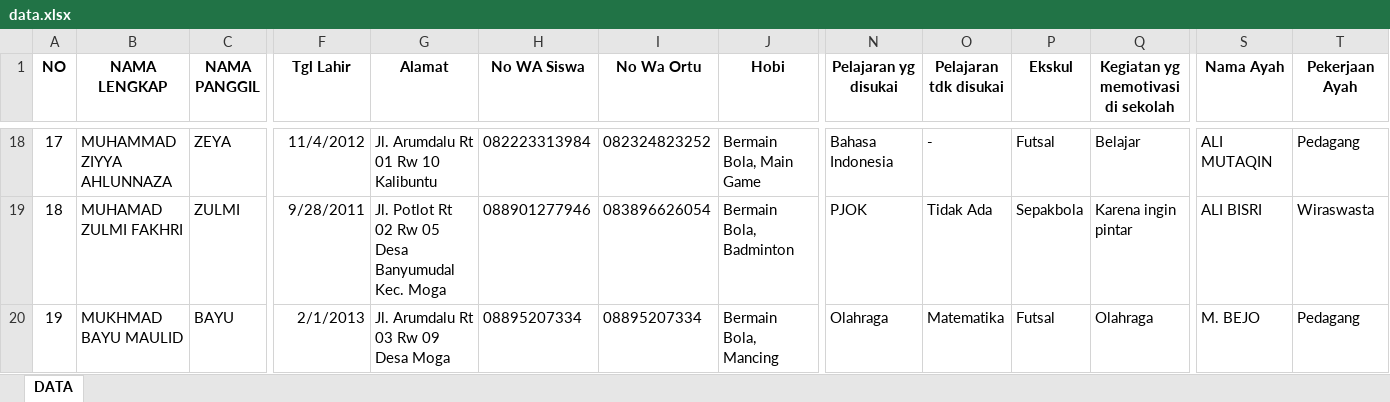
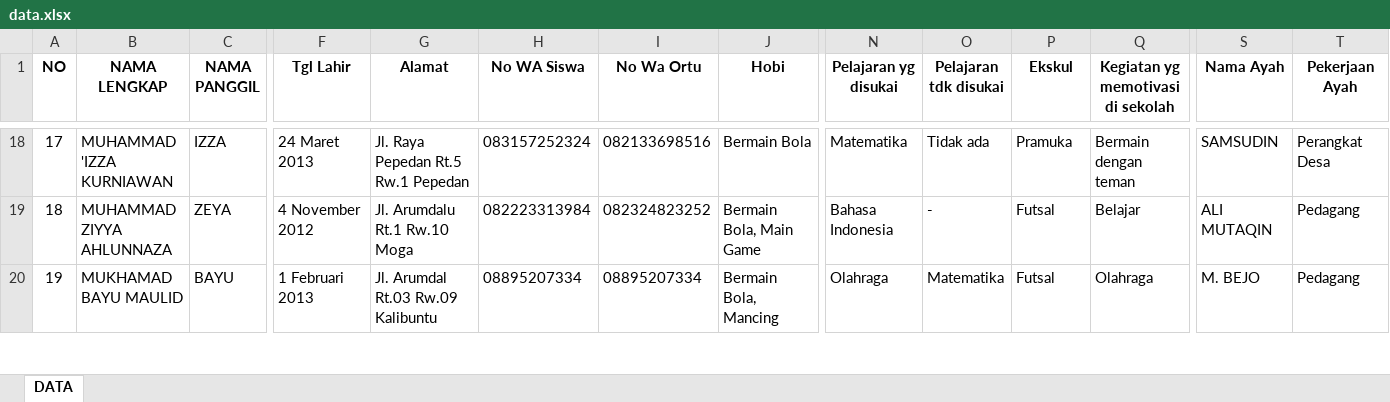
Before and after one commit to yanuar-moga/guruwali, an Excel workbook: assets/data.xlsx, sheet DATA, drawn as a sheet; only a part is shown, gaps mark what is left out; values as stored, in another font and other column widths than the file's, no borders; the diff covers the shown part only; the diff names each change by its address in the sheet, - before the commit and + after, or states it on an @@ line.

```diff
--- a/assets/data.xlsx (sheet DATA)
+++ b/assets/data.xlsx (sheet DATA)
-B18 (NAMA LENGKAP): MUHAMMAD ZIYYA AHLUNNAZA
+B18 (NAMA LENGKAP): MUHAMMAD 'IZZA KURNIAWAN
-C18 (NAMA PANGGIL): ZEYA
+C18 (NAMA PANGGIL): IZZA
-F18 (Tgl Lahir): 11/4/2012
+F18 (Tgl Lahir): 24 Maret 2013
-G18 (Alamat): Jl. Arumdalu Rt 01 Rw 10 Kalibuntu
+G18 (Alamat): Jl. Raya Pepedan Rt.5 Rw.1 Pepedan
-H18 (No WA Siswa): 082223313984
+H18 (No WA Siswa): 083157252324
-I18 (No Wa Ortu): 082324823252
+I18 (No Wa Ortu): 082133698516
-J18 (Hobi): Bermain Bola, Main Game
+J18 (Hobi): Bermain Bola
-N18 (Pelajaran yg disukai): Bahasa Indonesia
+N18 (Pelajaran yg disukai): Matematika
-O18 (Pelajaran tdk disukai): -
+O18 (Pelajaran tdk disukai): Tidak ada
-P18 (Ekskul): Futsal
+P18 (Ekskul): Pramuka
-Q18: Belajar
+Q18: Bermain dengan teman
-S18 (Nama Ayah): ALI MUTAQIN
+S18 (Nama Ayah): SAMSUDIN
-T18 (Pekerjaan Ayah): Pedagang
+T18 (Pekerjaan Ayah): Perangkat Desa
-B19 (NAMA LENGKAP): MUHAMAD ZULMI FAKHRI
+B19 (NAMA LENGKAP): MUHAMMAD ZIYYA AHLUNNAZA
-C19 (NAMA PANGGIL): ZULMI
+C19 (NAMA PANGGIL): ZEYA
-F19 (Tgl Lahir): 9/28/2011
+F19 (Tgl Lahir): 4 November 2012
-G19 (Alamat): Jl. Potlot Rt 02 Rw 05 Desa Banyumudal Kec. Moga
+G19 (Alamat): Jl. Arumdalu Rt.1 Rw.10 Moga
-H19 (No WA Siswa): 088901277946
+H19 (No WA Siswa): 082223313984
-I19 (No Wa Ortu): 083896626054
+I19 (No Wa Ortu): 082324823252
-J19 (Hobi): Bermain Bola, Badminton
+J19 (Hobi): Bermain Bola, Main Game
-N19 (Pelajaran yg disukai): PJOK
+N19 (Pelajaran yg disukai): Bahasa Indonesia
-O19 (Pelajaran tdk disukai): Tidak Ada
+O19 (Pelajaran tdk disukai): -
-P19 (Ekskul): Sepakbola
+P19 (Ekskul): Futsal
-Q19: Karena ingin pintar
+Q19: Belajar
-S19 (Nama Ayah): ALI BISRI
+S19 (Nama Ayah): ALI MUTAQIN
-T19 (Pekerjaan Ayah): Wiraswasta
+T19 (Pekerjaan Ayah): Pedagang
-B20 (NAMA LENGKAP): MUKHMAD BAYU MAULID
+B20 (NAMA LENGKAP): MUKHAMAD BAYU MAULID
-F20 (Tgl Lahir): 2/1/2013
+F20 (Tgl Lahir): 1 Februari 2013
-G20 (Alamat): Jl. Arumdalu Rt 03 Rw 09 Desa Moga
+G20 (Alamat): Jl. Arumdal Rt.03 Rw.09 Kalibuntu
```
Also changed, not shown: 194 edited cells elsewhere in this sheet.
